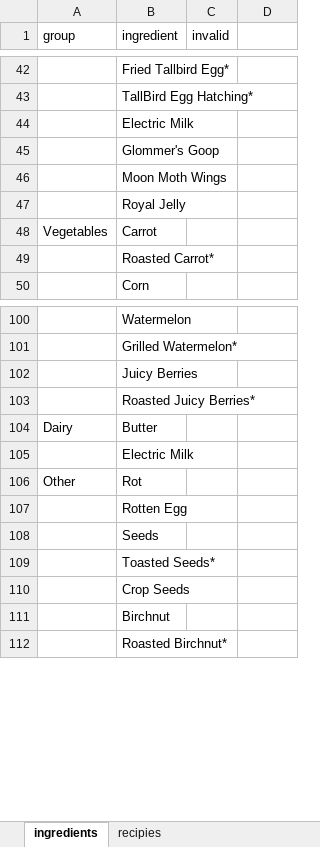
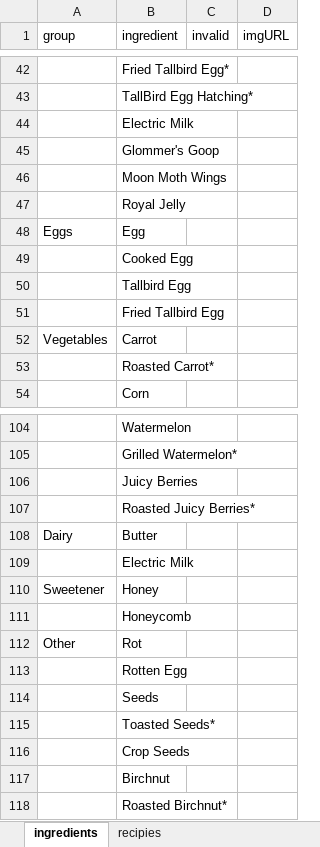
Before and after one commit to davidthomashess/DSTCrockPotsCalcFE, an Excel workbook: recipies.xlsx, sheet ingredients, drawn as a sheet; only a part is shown, gaps mark what is left out; values as stored, in another font and other column widths than the file's, no borders; the diff names each change by its address in the sheet, - before the commit and + after, or states it on an @@ line.

```diff
--- a/recipies.xlsx (sheet ingredients)
+++ b/recipies.xlsx (sheet ingredients)
-D1: (empty)
+D1: imgURL
+row 48: Eggs | Egg
+row 49:  | Cooked Egg
+row 50:  | Tallbird Egg
+row 51:  | Fried Tallbird Egg
+row 110: Sweetener | Honey
+row 111:  | Honeycomb
```
Also changed, not shown: sheet recipies.
